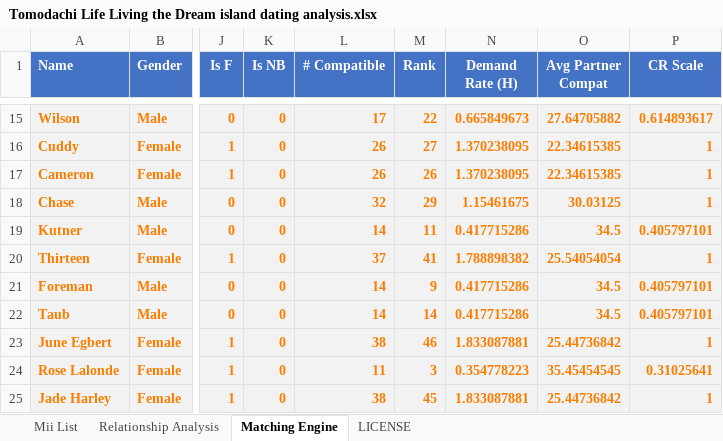
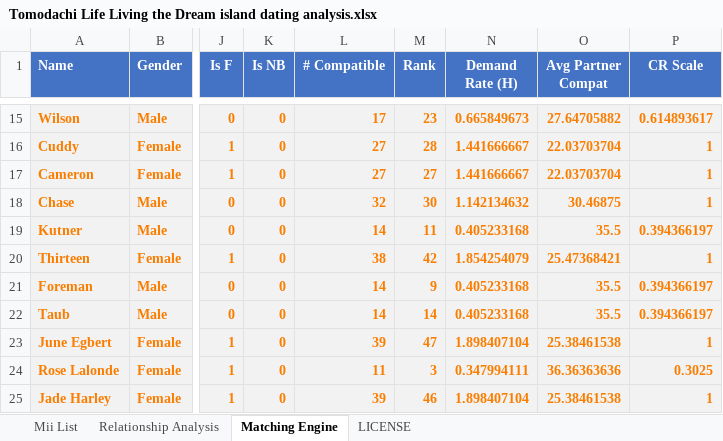
Before and after one commit to robinpie/TLLTDDatingAnalysis, an Excel workbook: Tomodachi Life Living the Dream island dating analysis.xlsx, sheet Matching Engine, drawn as a sheet; only a part is shown, gaps mark what is left out; values as stored, in another font and other column widths than the file's, no borders; conditional formats not drawn; the diff covers the shown part only; the diff names each change by its address in the sheet, - before the commit and + after, or states it on an @@ line.

```diff
--- a/Tomodachi Life Living the Dream island dating analysis.xlsx (sheet Matching Engine)
+++ b/Tomodachi Life Living the Dream island dating analysis.xlsx (sheet Matching Engine)
-M15 (Rank): 22
+M15 (Rank): 23
-L16:L17 (# Compatible): 26
+L16:L17 (# Compatible): 27
-M16 (Rank): 27
+M16 (Rank): 28
-N16:N17 (Demand Rate (H)): 1.370238095
+N16:N17 (Demand Rate (H)): 1.441666667
-O16:O17 (Avg Partner Compat): 22.34615385
+O16:O17 (Avg Partner Compat): 22.03703704
-M17 (Rank): 26
+M17 (Rank): 27
-M18 (Rank): 29
+M18 (Rank): 30
-N18 (Demand Rate (H)): 1.15461675
+N18 (Demand Rate (H)): 1.142134632
-O18 (Avg Partner Compat): 30.03125
+O18 (Avg Partner Compat): 30.46875
-N19 (Demand Rate (H)): 0.417715286
+N19 (Demand Rate (H)): 0.405233168
-O19 (Avg Partner Compat): 34.5
+O19 (Avg Partner Compat): 35.5
-P19 (CR Scale): 0.405797101
+P19 (CR Scale): 0.394366197
-L20 (# Compatible): 37
+L20 (# Compatible): 38
-M20 (Rank): 41
+M20 (Rank): 42
-N20 (Demand Rate (H)): 1.788898382
+N20 (Demand Rate (H)): 1.854254079
-O20 (Avg Partner Compat): 25.54054054
+O20 (Avg Partner Compat): 25.47368421
-N21:N22 (Demand Rate (H)): 0.417715286
+N21:N22 (Demand Rate (H)): 0.405233168
-O21:O22 (Avg Partner Compat): 34.5
+O21:O22 (Avg Partner Compat): 35.5
-P21:P22 (CR Scale): 0.405797101
+P21:P22 (CR Scale): 0.394366197
-L23 (# Compatible): 38
+L23 (# Compatible): 39
-M23 (Rank): 46
+M23 (Rank): 47
-N23 (Demand Rate (H)): 1.833087881
+N23 (Demand Rate (H)): 1.898407104
-O23 (Avg Partner Compat): 25.44736842
+O23 (Avg Partner Compat): 25.38461538
-N24 (Demand Rate (H)): 0.354778223
+N24 (Demand Rate (H)): 0.347994111
-O24 (Avg Partner Compat): 35.45454545
+O24 (Avg Partner Compat): 36.36363636
-P24 (CR Scale): 0.31025641
+P24 (CR Scale): 0.3025
-L25 (# Compatible): 38
+L25 (# Compatible): 39
-M25 (Rank): 45
+M25 (Rank): 46
-N25 (Demand Rate (H)): 1.833087881
+N25 (Demand Rate (H)): 1.898407104
-O25 (Avg Partner Compat): 25.44736842
+O25 (Avg Partner Compat): 25.38461538
```
Also changed, not shown: 1 added row, 1 removed row and 116 edited cells elsewhere in this sheet, sheet Relationship Analysis, sheet Mii List, formulas that keep their value.
